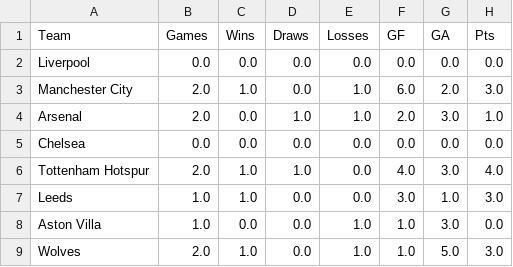
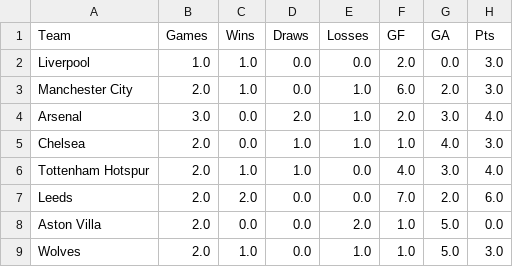
Before and after one commit to fslingsby/fifa-lounge, a CSV file: leaguetable/table.csv, drawn as a sheet.

```diff
--- a/leaguetable/table.csv
+++ b/leaguetable/table.csv
@@ -1,9 +1,9 @@
 "Team","Games","Wins","Draws","Losses","GF","GA","Pts"
-"Liverpool",0.0,0.0,0.0,0.0,0.0,0.0,0.0
+"Liverpool",1.0,1.0,0.0,0.0,2.0,0.0,3.0
 "Manchester City",2.0,1.0,0.0,1.0,6.0,2.0,3.0
-"Arsenal",2.0,0.0,1.0,1.0,2.0,3.0,1.0
-"Chelsea",0.0,0.0,0.0,0.0,0.0,0.0,0.0
+"Arsenal",3.0,0.0,2.0,1.0,2.0,3.0,4.0
+"Chelsea",2.0,0.0,1.0,1.0,1.0,4.0,3.0
 "Tottenham Hotspur",2.0,1.0,1.0,0.0,4.0,3.0,4.0
-"Leeds",1.0,1.0,0.0,0.0,3.0,1.0,3.0
-"Aston Villa",1.0,0.0,0.0,1.0,1.0,3.0,0.0
+"Leeds",2.0,2.0,0.0,0.0,7.0,2.0,6.0
+"Aston Villa",2.0,0.0,0.0,2.0,1.0,5.0,0.0
 "Wolves",2.0,1.0,0.0,1.0,1.0,5.0,3.0
```
Also changed, not shown: 2 other files.
